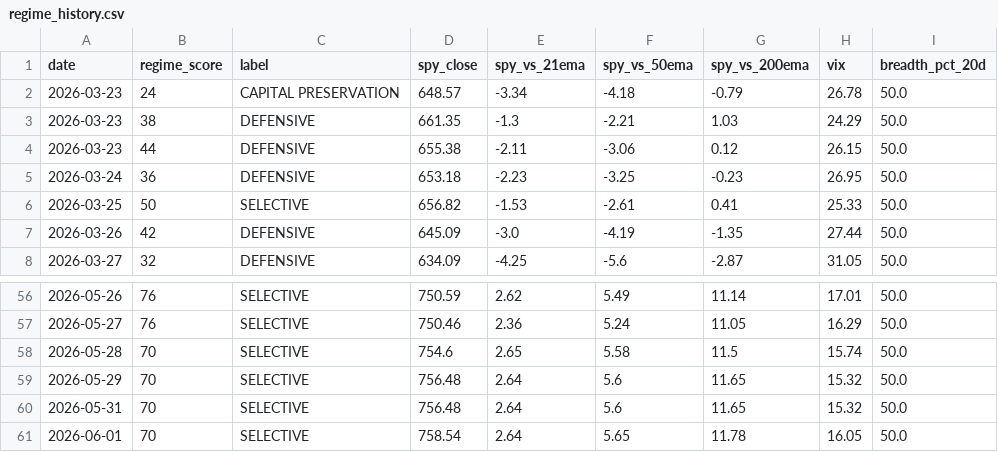
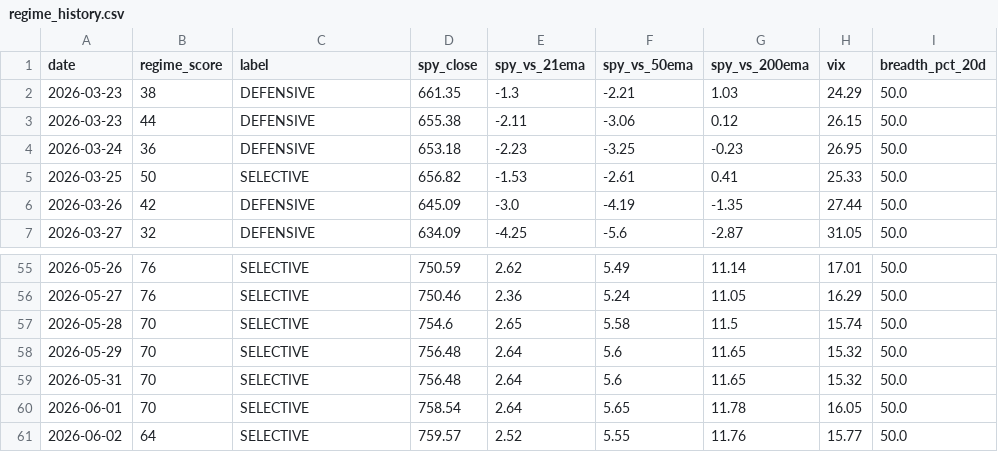
Before and after one commit to VamsiKrishna2021/alpha-engine, a CSV file: data/regime_history.csv, drawn as a sheet; only a part is shown, gaps mark what is left out.

```diff
--- a/data/regime_history.csv
+++ b/data/regime_history.csv
@@ -1,3 +1,2 @@
 date,regime_score,label,spy_close,spy_vs_21ema,spy_vs_50ema,spy_vs_200ema,vix,breadth_pct_20d
-2026-03-23,24,CAPITAL PRESERVATION,648.57,-3.34,-4.18,-0.79,26.78,50.0
 2026-03-23,38,DEFENSIVE,661.35,-1.3,-2.21,1.03,24.29,50.0
@@ -61 +60,2 @@ date,regime_score,label,spy_close,spy_vs_21ema,spy_vs_50ema,spy_vs_200ema,vix,br
 2026-06-01,70,SELECTIVE,758.54,2.64,5.65,11.78,16.05,50.0
+2026-06-02,64,SELECTIVE,759.57,2.52,5.55,11.76,15.77,50.0
```
Also changed, not shown: data/breadth_history.csv, 3 other files.
